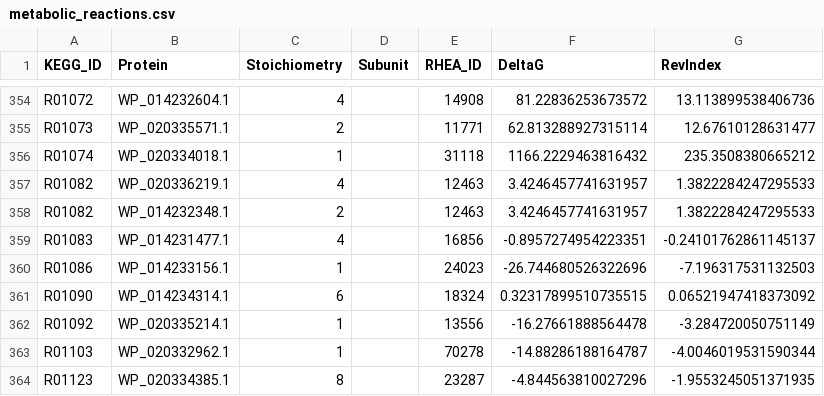
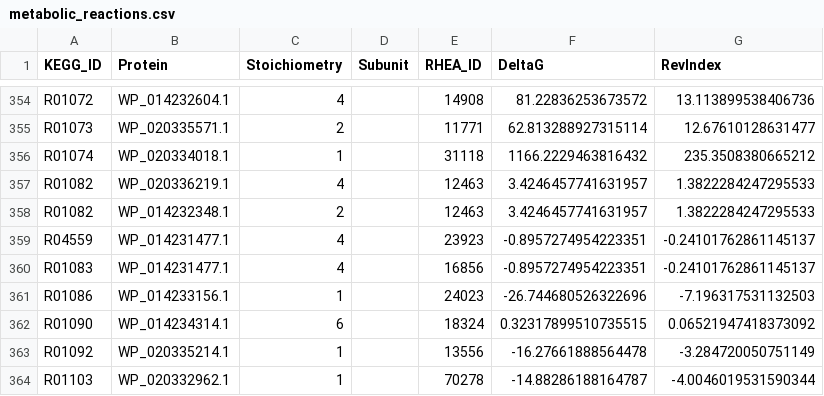
Before and after one commit to stelmo/VibrioNatriegens, a CSV file: data/model/metabolic_reactions.csv, drawn as a sheet; only a part is shown, gaps mark what is left out; the shorter side is filled out with more unchanged rows.

```diff
--- a/data/model/metabolic_reactions.csv
+++ b/data/model/metabolic_reactions.csv
@@ -358,2 +358,3 @@ R01082,WP_020336219.1,4,,12463,3.4246457741631957,1.3822284247295533
 R01082,WP_014232348.1,2,,12463,3.4246457741631957,1.3822284247295533
+R04559,WP_014231477.1,4,,23923,-0.8957274954223351,-0.24101762861145137
 R01083,WP_014231477.1,4,,16856,-0.8957274954223351,-0.24101762861145137
```
Also changed, not shown: 1 other file.
